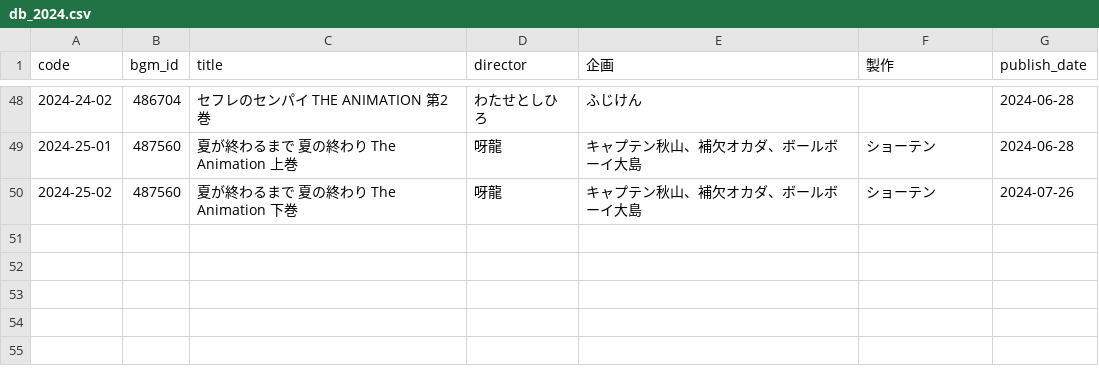
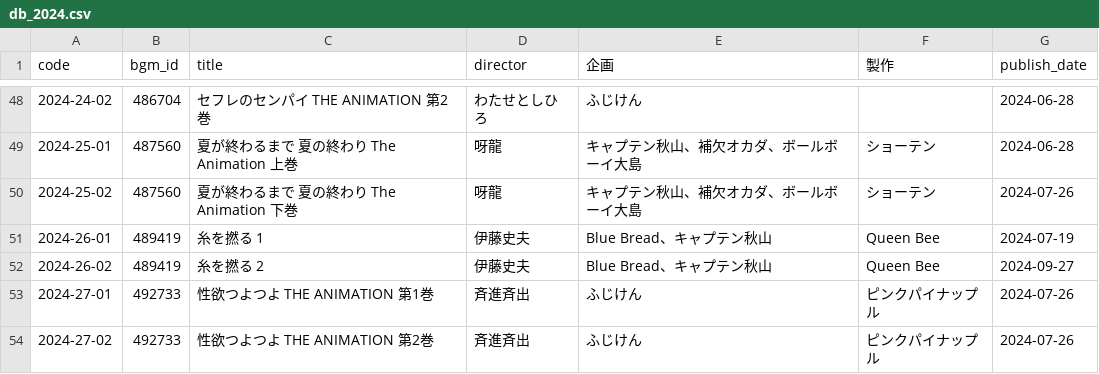
Before and after one commit to gsxhnd/jaha_data, a CSV file: db_2024.csv, drawn as a sheet; only a part is shown, gaps mark what is left out; the diff names each change by its address in the sheet, - before the commit and + after, or states it on an @@ line.

Commit message:
complete 2024 07

```diff
--- a/db_2024.csv
+++ b/db_2024.csv
+row 51: 2024-26-01 | 489419 | 糸を撚る 1 | 伊藤史夫 | Blue Bread、キャプテン秋山 | Queen Bee | 2024-07-19
+row 52: 2024-26-02 | 489419 | 糸を撚る 2 | 伊藤史夫 | Blue Bread、キャプテン秋山 | Queen Bee | 2024-09-27
+row 53: 2024-27-01 | 492733 | 性欲つよつよ THE ANIMATION 第1巻 | 斉進斉出 | ふじけん | ピンクパイナップル | 2024-07-26
+row 54: 2024-27-02 | 492733 | 性欲つよつよ THE ANIMATION 第2巻 | 斉進斉出 | ふじけん | ピンクパイナップル | 2024-07-26
```
